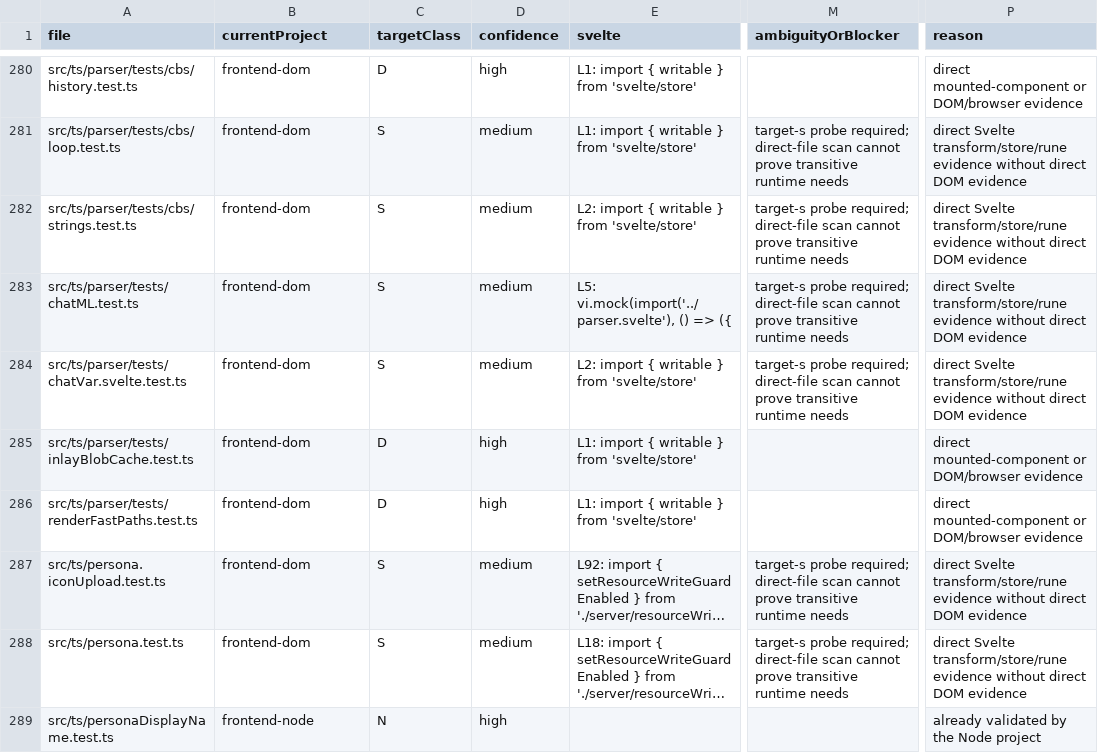
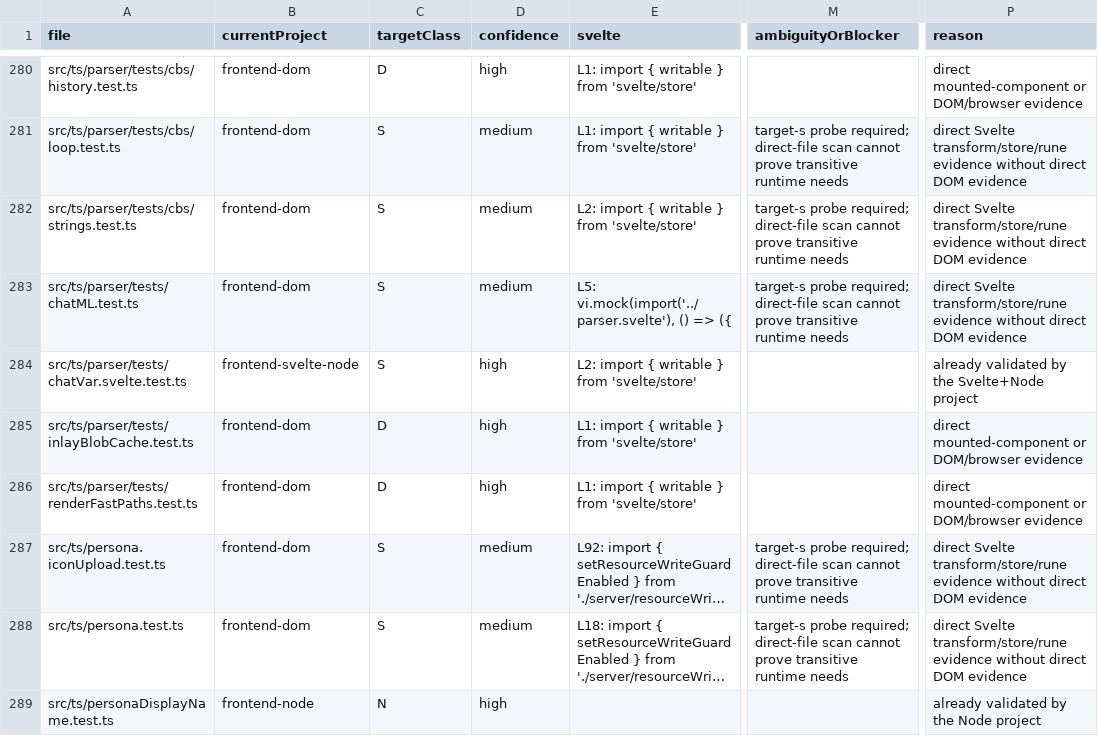
Before and after one commit to rhplus0831/RisuAI, a TSV file: docs/plan/frontend-test-architecture/phase-0-inventory.tsv, drawn as a sheet; only a part is shown, gaps mark what is left out; long unchanged cells end in …; the diff covers the shown part only; the diff names each change by its address in the sheet, - before the commit and + after, or states it on an @@ line.

```diff
--- a/docs/plan/frontend-test-architecture/phase-0-inventory.tsv
+++ b/docs/plan/frontend-test-architecture/phase-0-inventory.tsv
-B284 (currentProject): frontend-dom
+B284 (currentProject): frontend-svelte-node
-D284 (confidence): medium
+D284 (confidence): high
-M284 (ambiguityOrBlocker): target-s probe required; direct-file scan cannot prove transitive runtime needs
+M284 (ambiguityOrBlocker): (empty)
-P284 (reason): direct Svelte transform/store/rune evidence without direct DOM evidence
+P284 (reason): already validated by the Svelte+Node project
```
Also changed, not shown: 9 edited cells elsewhere in this file, 16 other files.
